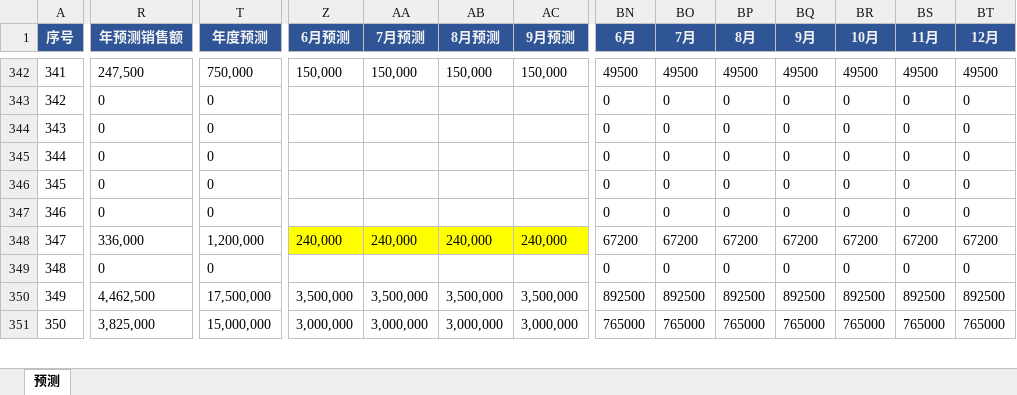
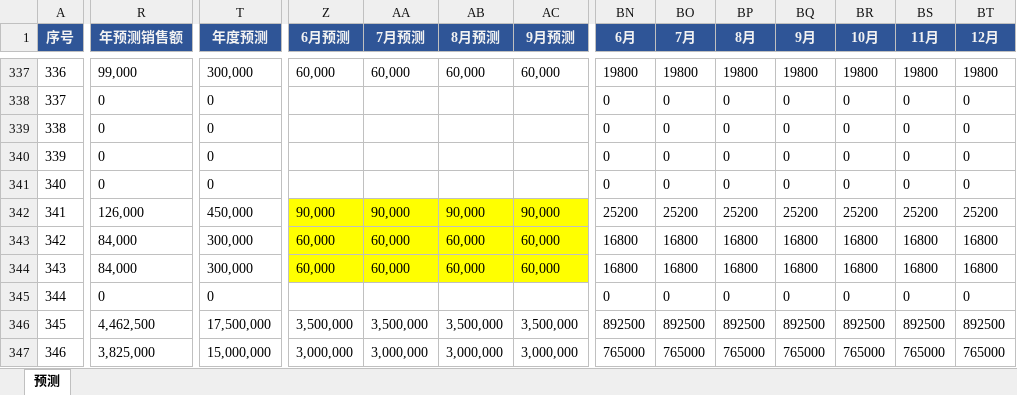
Before and after one commit to TTTriste06/Forecast-Analysis, an Excel workbook: 预测.xlsx, sheet 预测, drawn as a sheet; only a part is shown, gaps mark what is left out; values as stored, in another font and other column widths than the file's, no borders; removed rows and columns are numbered as before the commit, all else as after; rows hold the shown columns only; the diff covers the shown part only; the diff names each change by its address in the sheet, - before the commit and + after, or states it on an @@ line.

```diff
--- a/预测.xlsx (sheet 预测)
+++ b/预测.xlsx (sheet 预测)
@@ column A (序号) renumbered between rows 245 and 616 @@
-R337 (年预测销售额): 247,500
+R337 (年预测销售额): 99,000
-T337 (年度预测): 750,000
+T337 (年度预测): 300,000
-Z337 (6月预测): 150,000
+Z337 (6月预测): 60,000
-AA337 (7月预测): 150,000
+AA337 (7月预测): 60,000
-AB337 (8月预测): 150,000
+AB337 (8月预测): 60,000
-AC337 (9月预测): 150,000
+AC337 (9月预测): 60,000
-BN337 (6月): 49500
+BN337 (6月): 19800
-BO337 (7月): 49500
+BO337 (7月): 19800
-BP337 (8月): 49500
+BP337 (8月): 19800
-BQ337 (9月): 49500
+BQ337 (9月): 19800
-BR337 (10月): 49500
+BR337 (10月): 19800
-BS337 (11月): 49500
+BS337 (11月): 19800
-BT337 (12月): 49500
+BT337 (12月): 19800
-row 345: 344 | 0 | 0 |  |  |  |  | 0 | 0 | 0 | 0 | 0 | 0 | 0
+row 342: 341 | 126,000 | 450,000 | 90,000 | 90,000 | 90,000 | 90,000 | 25200 | 25200 | 25200 | 25200 | 25200 | 25200 | 25200
+row 343: 342 | 84,000 | 300,000 | 60,000 | 60,000 | 60,000 | 60,000 | 16800 | 16800 | 16800 | 16800 | 16800 | 16800 | 16800
-R344 (年预测销售额): 336,000
+R344 (年预测销售额): 84,000
-T344 (年度预测): 1,200,000
+T344 (年度预测): 300,000
-Z344 (6月预测): 240,000
+Z344 (6月预测): 60,000
-AA344 (7月预测): 240,000
+AA344 (7月预测): 60,000
-AB344 (8月预测): 240,000
+AB344 (8月预测): 60,000
-AC344 (9月预测): 240,000
+AC344 (9月预测): 60,000
-BN344 (6月): 67200
+BN344 (6月): 16800
-BO344 (7月): 67200
+BO344 (7月): 16800
-BP344 (8月): 67200
+BP344 (8月): 16800
-BQ344 (9月): 67200
+BQ344 (9月): 16800
-BR344 (10月): 67200
+BR344 (10月): 16800
-BS344 (11月): 67200
+BS344 (11月): 16800
-BT344 (12月): 67200
+BT344 (12月): 16800
```
Also changed, not shown: 4 added rows, 7 removed rows, 200 edited cells and cell formats elsewhere in this sheet, formulas that keep their value.
